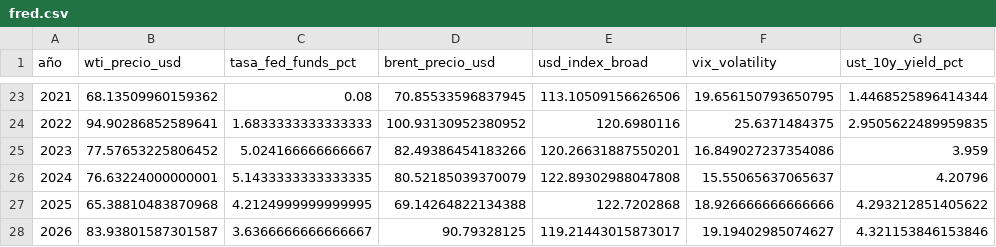
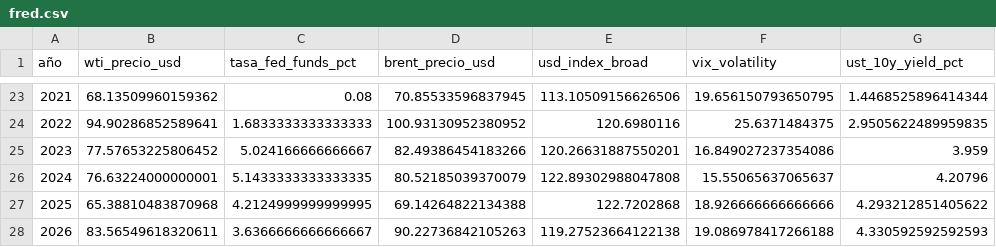
Before and after one commit to Felipegomeze2/ICIV, a CSV file: iciv/data/raw/fred.csv, drawn as a sheet; only a part is shown, gaps mark what is left out.

```diff
--- a/iciv/data/raw/fred.csv
+++ b/iciv/data/raw/fred.csv
@@ -27,2 +27,2 @@
 2025,65.38810483870968,4.2124999999999995,69.14264822134388,122.7202868,18.926666666666666,4.293212851405622
-2026,83.93801587301587,3.6366666666666667,90.79328125,119.21443015873017,19.19402985074627,4.321153846153846
+2026,83.56549618320611,3.6366666666666667,90.22736842105263,119.27523664122138,19.086978417266188,4.330592592592593
```
Also changed, not shown: iciv/data/raw/fred_monthly.csv, iciv/data/raw/international_news.csv, 10 other files.
